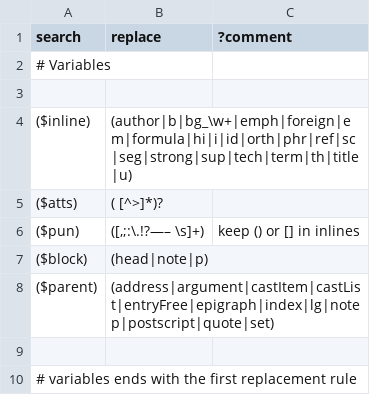
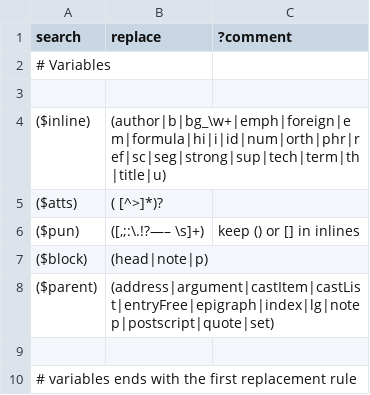
Before and after one commit to oeuvres/teinte_xsl, a TSV file: docx/teilike_pcre.tsv, drawn as a sheet; only a part is shown.

Commit message:
</num><num>

```diff
--- a/docx/teilike_pcre.tsv
+++ b/docx/teilike_pcre.tsv
@@ -3,3 +3,3 @@ search	replace	?comment
 
-($inline)	(author|b|bg_\w+|emph|foreign|em|formula|hi|i|id|orth|phr|ref|sc|seg|strong|sup|tech|term|th|title|u)	
+($inline)	(author|b|bg_\w+|emph|foreign|em|formula|hi|i|id|num|orth|phr|ref|sc|seg|strong|sup|tech|term|th|title|u)	
 ($atts)	( [^>]*)?	
```
